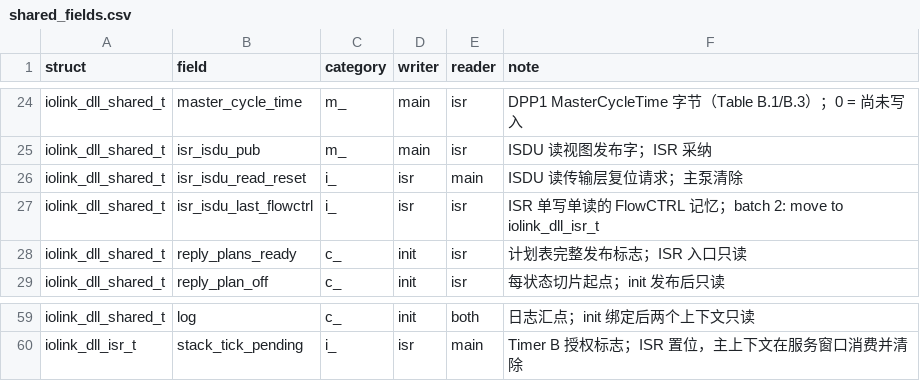
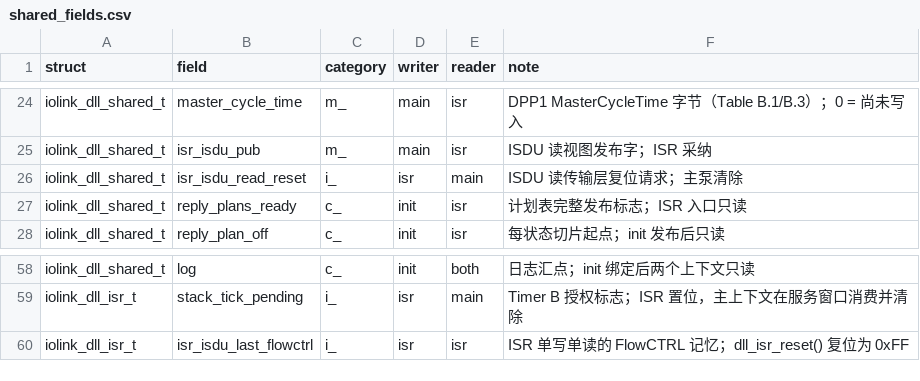
Before and after one commit to Adlyq/iolinki, a CSV file: tools/shared_fields.csv, drawn as a sheet; only a part is shown, gaps mark what is left out; removed rows and columns are numbered as before the commit, all else as after; the diff names each change by its address in the sheet, - before the commit and + after, or states it on an @@ line.

Commit message:
refactor(dll): section the shared slice and move ISR-private state
Group iolink_dll_shared_t into the four documented regions (init-only,
main->ISR, ISR->main, both contexts) with a header comment per region, no
nested sub-structures, and shared still the first member of the main context.
Move isr_isdu_last_flowctrl into iolink_dll_isr_t: only the data ISR reads
and writes it, and dll_isr_reset() now seeds the 0xFF sentinel, so
iolink_dll_init() no longer needs to touch it.

Sizes: dll 4928 -> 4936, device 5112 -> 5120 (SPLIT 4944/5128) from the
region padding.

```diff
--- a/tools/shared_fields.csv
+++ b/tools/shared_fields.csv
-row 27: iolink_dll_shared_t | isr_isdu_last_flowctrl | i_ | isr | isr | ISR 单写单读的 FlowCTRL 记忆；batch 2: move to iolink_dll_isr_t
+row 60: iolink_dll_isr_t | isr_isdu_last_flowctrl | i_ | isr | isr | ISR 单写单读的 FlowCTRL 记忆；dll_isr_reset() 复位为 0xFF
```
Also changed, not shown: 6 other files.
